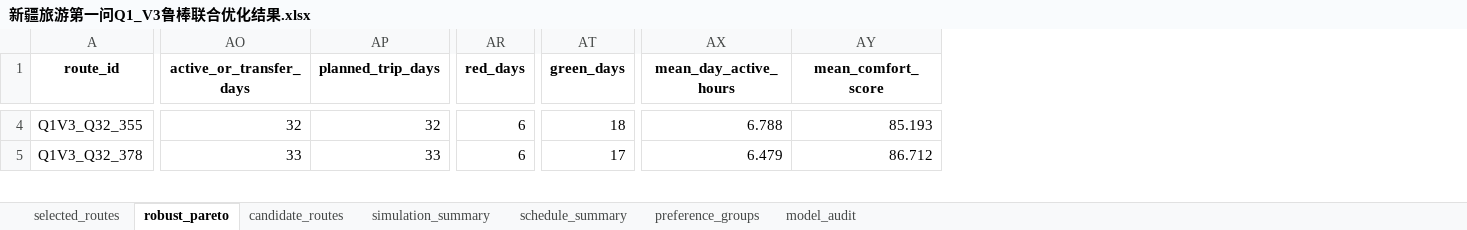
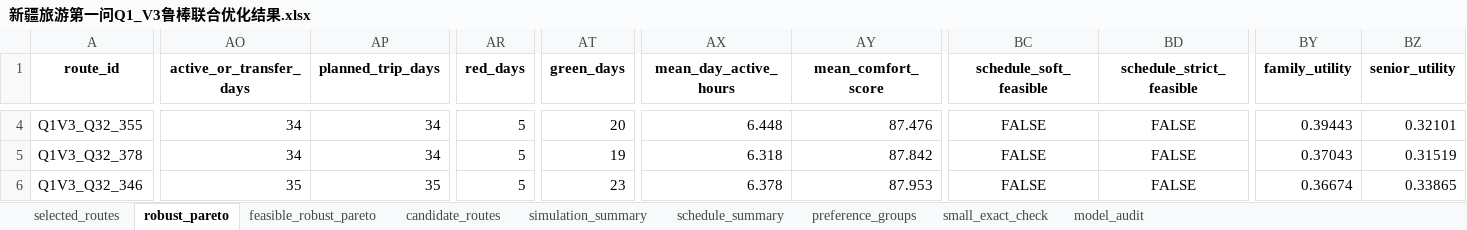
Before and after one commit to Nick-zh-jsauhd/xinjiang-tourism-optimization, an Excel workbook: 第一问_30天路线优化材料包/09_Q1_V3_鲁棒联合优化/reports/新疆旅游第一问Q1_V3鲁棒联合优化结果.xlsx, sheet robust_pareto, drawn as a sheet; only a part is shown, gaps mark what is left out; values as stored, in another font and other column widths than the file's, no borders; rows hold the shown columns only; the diff covers the shown part only; the diff names each change by its address in the sheet, - before the commit and + after, or states it on an @@ line.

```diff
--- a/第一问_30天路线优化材料包/09_Q1_V3_鲁棒联合优化/reports/新疆旅游第一问Q1_V3鲁棒联合优化结果.xlsx (sheet robust_pareto)
+++ b/第一问_30天路线优化材料包/09_Q1_V3_鲁棒联合优化/reports/新疆旅游第一问Q1_V3鲁棒联合优化结果.xlsx (sheet robust_pareto)
+sheet tab: feasible_robust_pareto
+sheet tab: small_exact_check
+column BC (schedule_soft_feasible), rows 4-5: FALSE | FALSE
+column BD (schedule_strict_feasible), rows 4-5: FALSE | FALSE
+column BY (family_utility), rows 4-5: 0.39443 | 0.37043
+column BZ (senior_utility), rows 4-5: 0.32101 | 0.31519
-AO4 (active_or_transfer_days): 32
+AO4 (active_or_transfer_days): 34
-AP4 (planned_trip_days): 32
+AP4 (planned_trip_days): 34
-AR4:AR5 (red_days): 6
+AR4:AR5 (red_days): 5
-AT4 (green_days): 18
+AT4 (green_days): 20
-AX4 (mean_day_active_hours): 6.788
+AX4 (mean_day_active_hours): 6.448
-AY4 (mean_comfort_score): 85.193
+AY4 (mean_comfort_score): 87.476
-AO5 (active_or_transfer_days): 33
+AO5 (active_or_transfer_days): 34
-AP5 (planned_trip_days): 33
+AP5 (planned_trip_days): 34
-AT5 (green_days): 17
+AT5 (green_days): 19
-AX5 (mean_day_active_hours): 6.479
+AX5 (mean_day_active_hours): 6.318
-AY5 (mean_comfort_score): 86.712
+AY5 (mean_comfort_score): 87.842
+row 6: Q1V3_Q32_346 | 35 | 35 | 5 | 23 | 6.378 | 87.953 | FALSE | FALSE | 0.36674 | 0.33865
```
Also changed, not shown: 7 added rows, 9 removed rows and 228 edited cells elsewhere in this sheet, sheet candidate_routes, sheet simulation_summary, sheet schedule_summary, sheet selected_routes, sheet model_audit, 22 other files.
